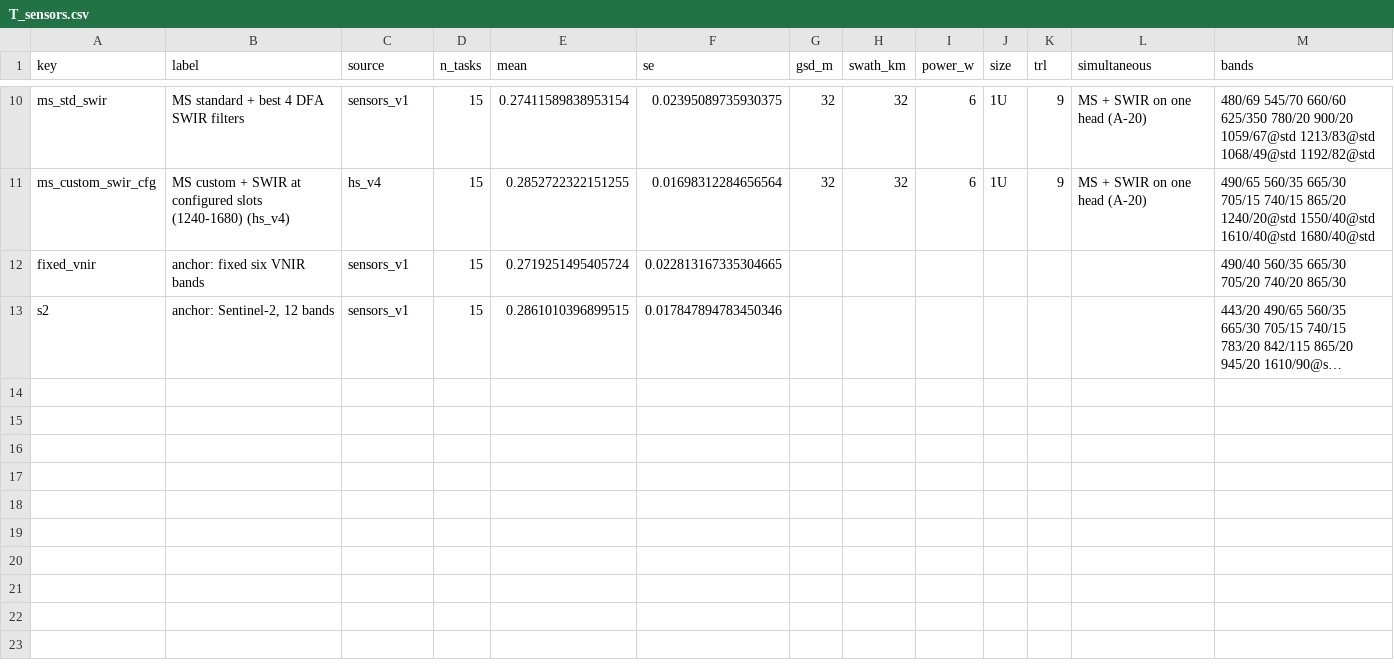
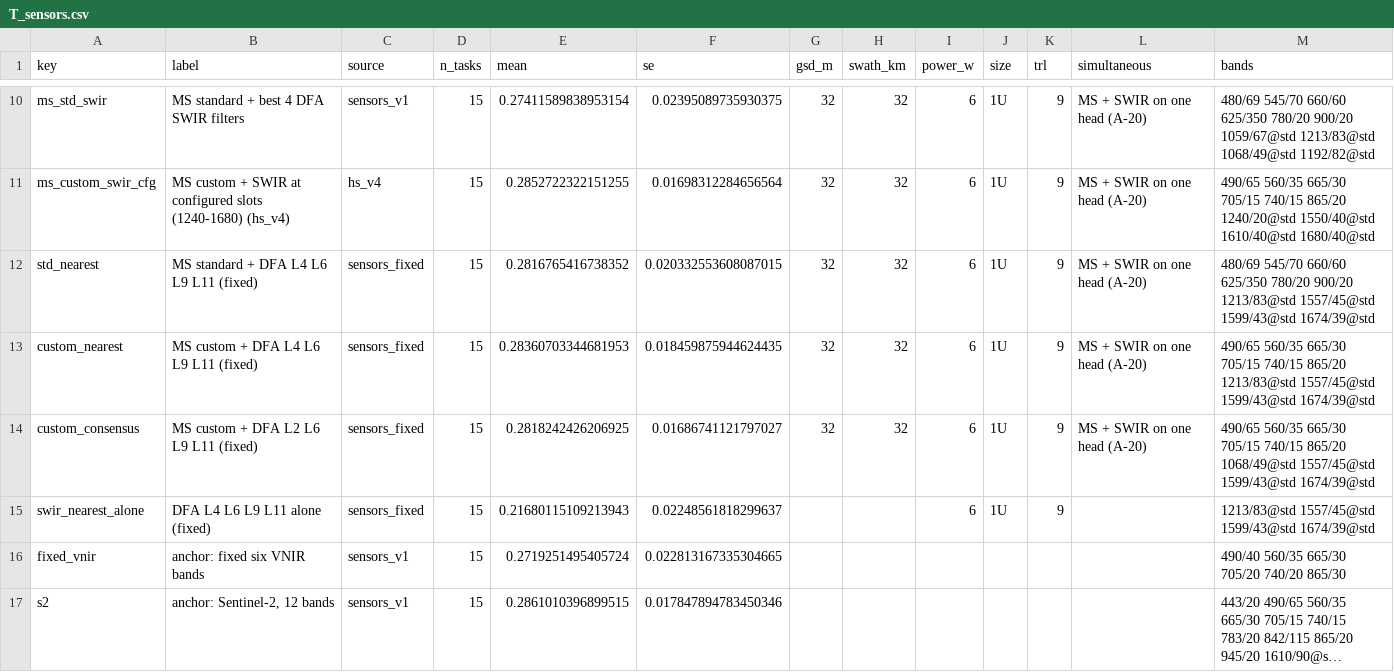
Before and after one commit to safari-labs/Fire_Risk_Statistics, a CSV file: docs/results/P12/p12_sensors/T_sensors.csv, drawn as a sheet; only a part is shown, gaps mark what is left out; long unchanged cells end in …; the diff names each change by its address in the sheet, - before the commit and + after, or states it on an @@ line.

```diff
--- a/docs/results/P12/p12_sensors/T_sensors.csv
+++ b/docs/results/P12/p12_sensors/T_sensors.csv
+row 12: std_nearest | MS standard + DFA L4 L6 L9 L11 (fixed) | sensors_fixed | 15 | 0.2816765416738352 | 0.020332553608087015 | 32 | 32 | 6 | 1U | 9 | MS + SWIR on one head (A-20) | 480/69 545/70 660/60 625/350 780/20 900/20 1213/83@std 1557/45@std 1599/43@std 1674/39@std
+row 13: custom_nearest | MS custom + DFA L4 L6 L9 L11 (fixed) | sensors_fixed | 15 | 0.28360703344681953 | 0.018459875944624435 | 32 | 32 | 6 | 1U | 9 | MS + SWIR on one head (A-20) | 490/65 560/35 665/30 705/15 740/15 865/20 1213/83@std 1557/45@std 1599/43@std 1674/39@std
+row 14: custom_consensus | MS custom + DFA L2 L6 L9 L11 (fixed) | sensors_fixed | 15 | 0.2818242426206925 | 0.01686741121797027 | 32 | 32 | 6 | 1U | 9 | MS + SWIR on one head (A-20) | 490/65 560/35 665/30 705/15 740/15 865/20 1068/49@std 1557/45@std 1599/43@std 1674/39@std
+row 15: swir_nearest_alone | DFA L4 L6 L9 L11 alone (fixed) | sensors_fixed | 15 | 0.21680115109213943 | 0.02248561818299637 |  |  | 6 | 1U | 9 |  | 1213/83@std 1557/45@std 1599/43@std 1674/39@std
```
Also changed, not shown: docs/results/P12/p12_bands/T_options_s2.csv, docs/results/P12/p12_bands/T_options_swir.csv, 22 other files.
